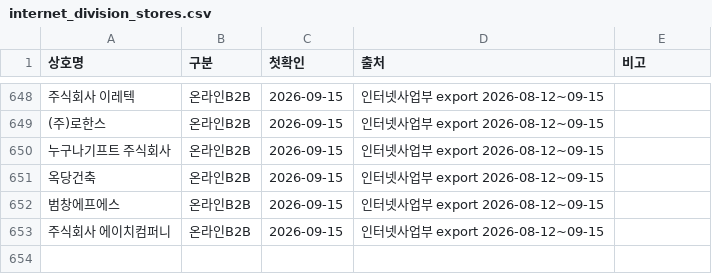
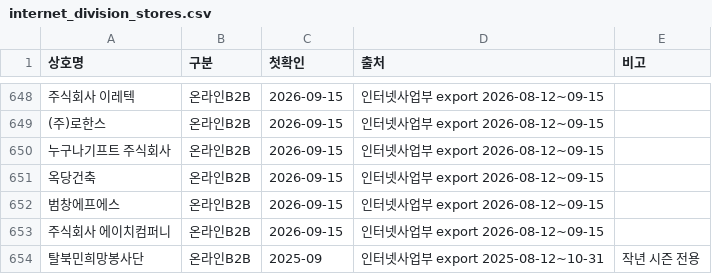
Before and after one commit to OURPROJECTDAO/work-automation-app, a CSV file: reference/internet_division_stores.csv, drawn as a sheet; only a part is shown, gaps mark what is left out; the diff names each change by its address in the sheet, - before the commit and + after, or states it on an @@ line.

Commit message:
division: 탈북민희망봉사단 온라인B2B 추가 (작년 사업부 export 대조로 발견)

```diff
--- a/reference/internet_division_stores.csv
+++ b/reference/internet_division_stores.csv
+row 654: 탈북민희망봉사단 | 온라인B2B | 2025-09 | 인터넷사업부 export 2025-08-12~10-31 | 작년 시즌 전용
```
